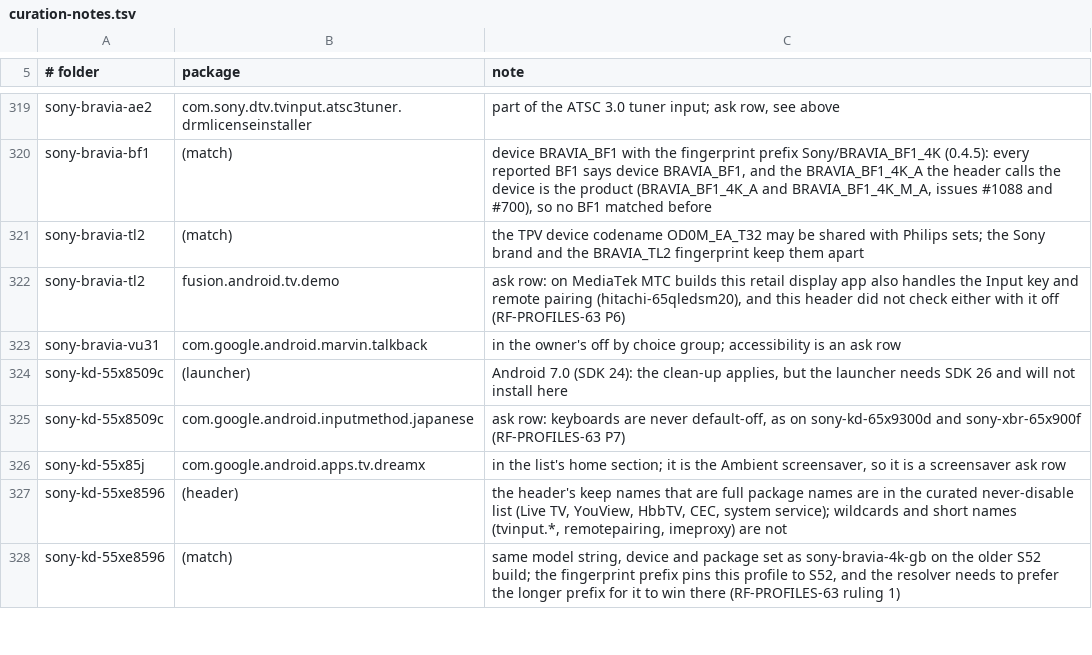
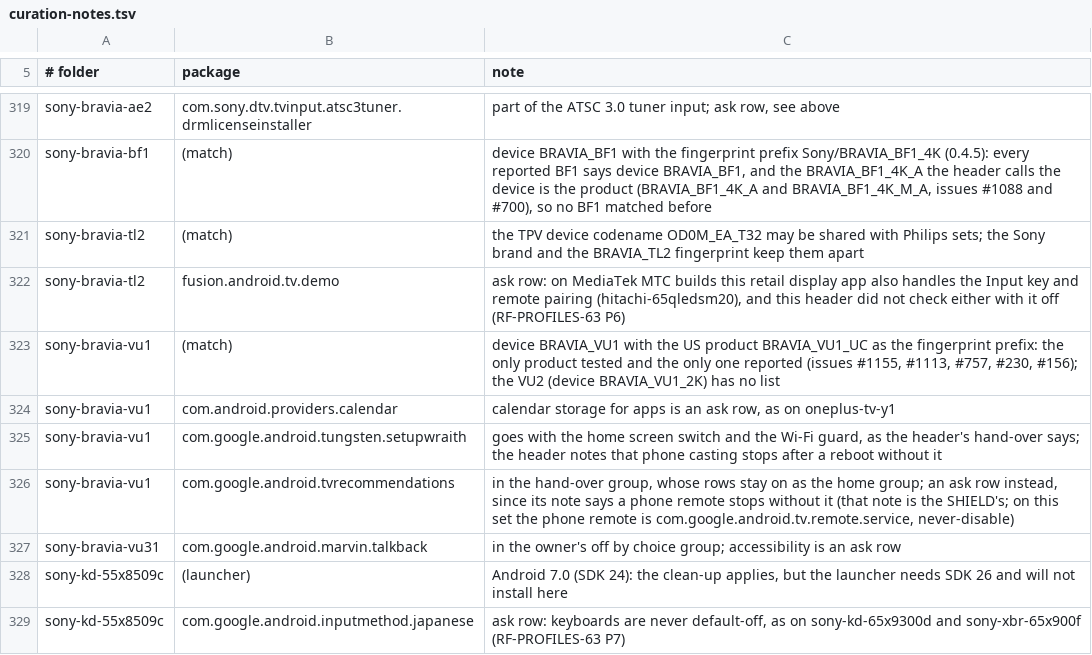
Before and after one commit to 3doxupox/cleanyourtv-app, a TSV file: core/spec/upstream-feedback/curation-notes.tsv, drawn as a sheet; only a part is shown, gaps mark what is left out; the shorter side is filled out with more unchanged rows.

Commit message:
Profiles: promote sony-bravia-vu1 (BRAVIA VU1, Android TV 11)
The upstream list (PR #1532, KD-43X7500H, product BRAVIA_VU1_UC, Realtek)
was lived with on one set and reboot-checked; five reports on our repo
run its exact build (#1155, #1113, #757, #230, #156). Match device
BRAVIA_VU1 with the BRAVIA_VU1_UC product prefix at SDK 30; the VU2 has
another device. The home screen switch takes the setup wizard with the
Wi-Fi guard, as the header's hand-over says. Text-to-speech, the
Assistant, the ambient screensaver and the recommendations service are
ask rows; the Realtek tuner and inputs, Sony's input menu and services,
Chromecast and the phone remote service are never-disable.

New promotions do not feed a brand set (SureSetGenerator.PROMOTED_045,
part of REVIEW_PENDING). Promotions045Test resolves the reported set and
leaves the VU2 out; Promotions045SafetyTest checks that nothing in the
default plan is refused by the switch-off rule.

```diff
--- a/core/spec/upstream-feedback/curation-notes.tsv
+++ b/core/spec/upstream-feedback/curation-notes.tsv
@@ -322,2 +322,6 @@ sony-bravia-tl2	(match)	the TPV device codename OD0M_EA_T32 may be shared with P
 sony-bravia-tl2	fusion.android.tv.demo	ask row: on MediaTek MTC builds this retail display app also handles the Input key and remote pairing (hitachi-65qledsm20), and this header did not check either with it off (RF-PROFILES-63 P6)
+sony-bravia-vu1	(match)	device BRAVIA_VU1 with the US product BRAVIA_VU1_UC as the fingerprint prefix: the only product tested and the only one reported (issues #1155, #1113, #757, #230, #156); the VU2 (device BRAVIA_VU1_2K) has no list
+sony-bravia-vu1	com.android.providers.calendar	calendar storage for apps is an ask row, as on oneplus-tv-y1
+sony-bravia-vu1	com.google.android.tungsten.setupwraith	goes with the home screen switch and the Wi-Fi guard, as the header's hand-over says; the header notes that phone casting stops after a reboot without it
+sony-bravia-vu1	com.google.android.tvrecommendations	in the hand-over group, whose rows stay on as the home group; an ask row instead, since its note says a phone remote stops without it (that note is the SHIELD's; on this set the phone remote is com.google.android.tv.remote.service, never-disable)
 sony-bravia-vu31	com.google.android.marvin.talkback	in the owner's off by choice group; accessibility is an ask row
```
Also changed, not shown: core/spec/src/main/resources/tv/cleanyour/core/spec/facts.tsv, 6 other files.
